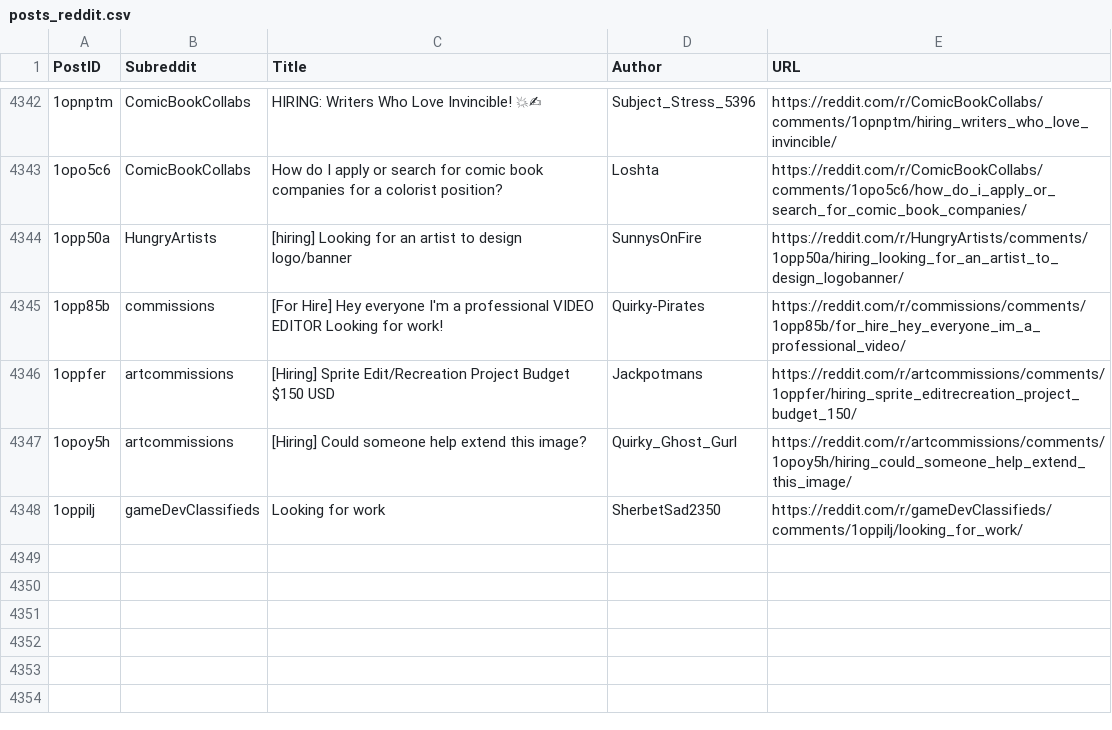
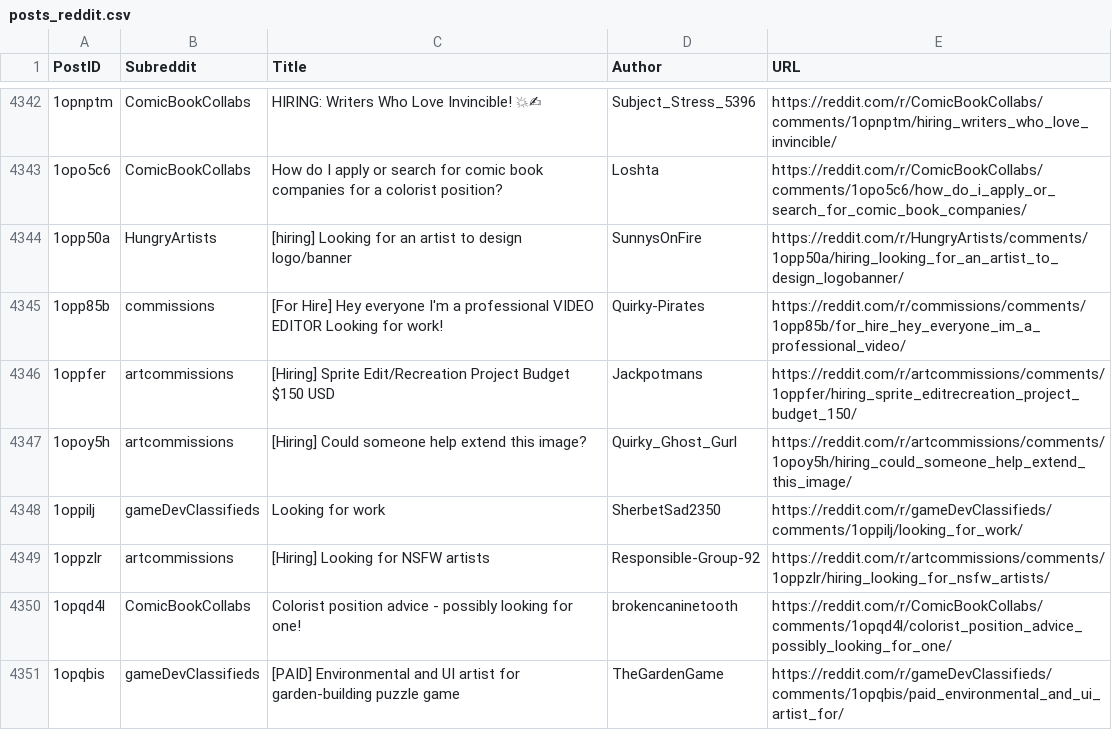
Before and after one commit to Jack0fcodes/LFA, a CSV file: posts_reddit.csv, drawn as a sheet; only a part is shown, gaps mark what is left out; the diff names each change by its address in the sheet, - before the commit and + after, or states it on an @@ line.

```diff
--- a/posts_reddit.csv
+++ b/posts_reddit.csv
+row 4349: 1oppzlr | artcommissions | [Hiring] Looking for NSFW artists | Responsible-Group-92 | https://reddit.com/r/artcommissions/comments/1oppzlr/hiring_looking_for_nsfw_artists/
+row 4350: 1opqd4l | ComicBookCollabs | Colorist position advice - possibly looking for one! | brokencaninetooth | https://reddit.com/r/ComicBookCollabs/comments/1opqd4l/colorist_position_advice_possibly_looking_for_one/
+row 4351: 1opqbis | gameDevClassifieds | [PAID] Environmental and UI artist for garden-building puzzle game | TheGardenGame | https://reddit.com/r/gameDevClassifieds/comments/1opqbis/paid_environmental_and_ui_artist_for/
```
